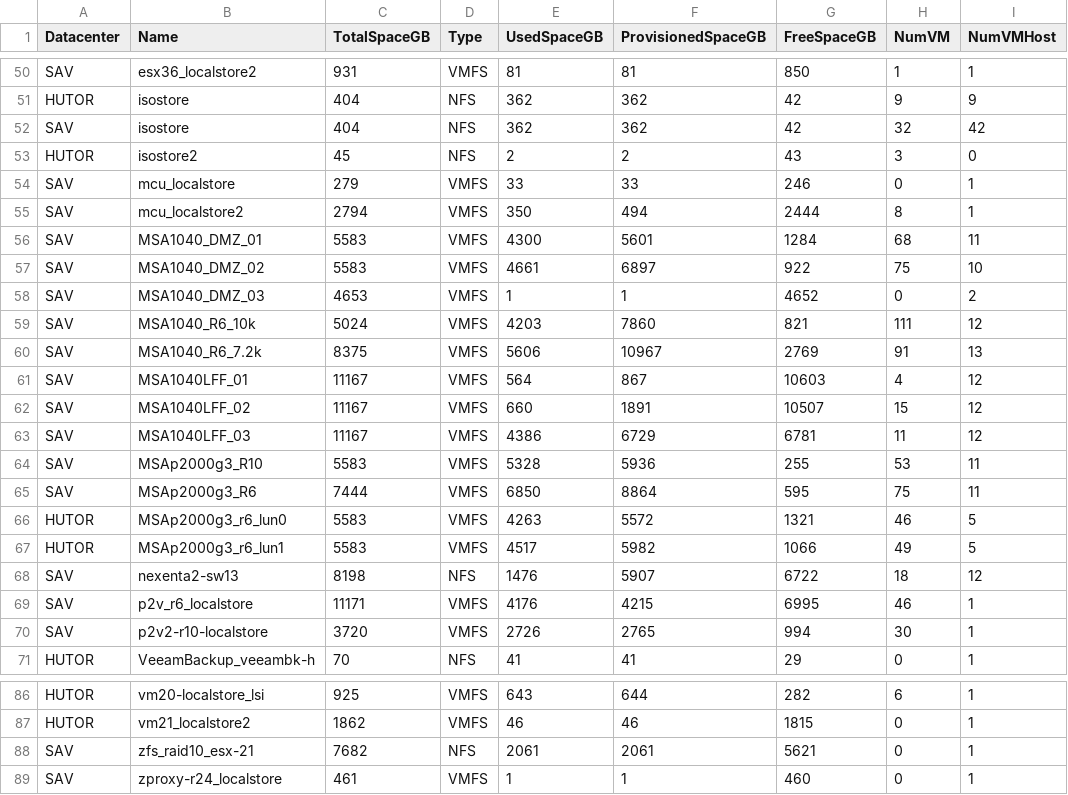
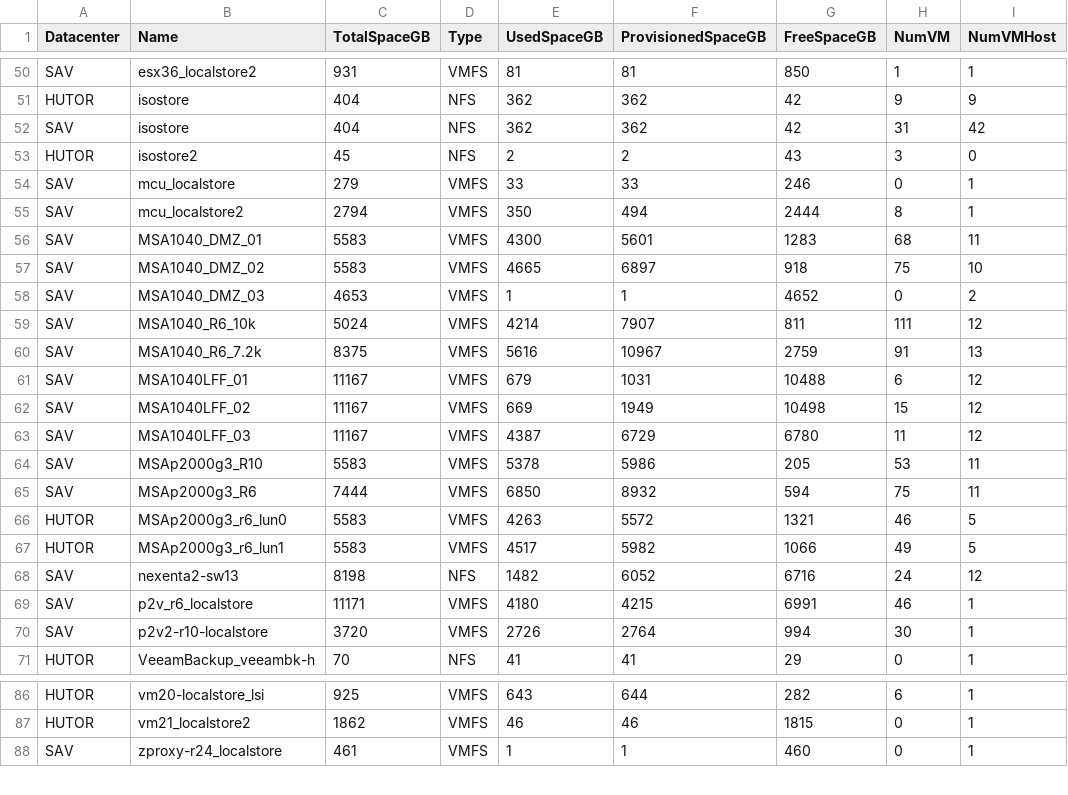
Before and after one commit to akrush24/vmware-stats, a CSV file: datastores.csv, drawn as a sheet; only a part is shown, gaps mark what is left out; the diff covers the shown part only.

Commit message:
Tue Dec 29 06:27:25 RTZST 2015, from Windows

```diff
--- a/datastores.csv
+++ b/datastores.csv
@@ -51,3 +51,3 @@
 "HUTOR","isostore","404","NFS","362","362","42","9","9"
-"SAV","isostore","404","NFS","362","362","42","32","42"
+"SAV","isostore","404","NFS","362","362","42","31","42"
 "HUTOR","isostore2","45","NFS","2","2","43","3","0"
@@ -55,17 +55,17 @@
 "SAV","mcu_localstore2","2794","VMFS","350","494","2444","8","1"
-"SAV","MSA1040_DMZ_01","5583","VMFS","4300","5601","1284","68","11"
-"SAV","MSA1040_DMZ_02","5583","VMFS","4661","6897","922","75","10"
+"SAV","MSA1040_DMZ_01","5583","VMFS","4300","5601","1283","68","11"
+"SAV","MSA1040_DMZ_02","5583","VMFS","4665","6897","918","75","10"
 "SAV","MSA1040_DMZ_03","4653","VMFS","1","1","4652","0","2"
-"SAV","MSA1040_R6_10k","5024","VMFS","4203","7860","821","111","12"
-"SAV","MSA1040_R6_7.2k","8375","VMFS","5606","10967","2769","91","13"
-"SAV","MSA1040LFF_01","11167","VMFS","564","867","10603","4","12"
-"SAV","MSA1040LFF_02","11167","VMFS","660","1891","10507","15","12"
-"SAV","MSA1040LFF_03","11167","VMFS","4386","6729","6781","11","12"
-"SAV","MSAp2000g3_R10","5583","VMFS","5328","5936","255","53","11"
-"SAV","MSAp2000g3_R6","7444","VMFS","6850","8864","595","75","11"
+"SAV","MSA1040_R6_10k","5024","VMFS","4214","7907","811","111","12"
+"SAV","MSA1040_R6_7.2k","8375","VMFS","5616","10967","2759","91","13"
+"SAV","MSA1040LFF_01","11167","VMFS","679","1031","10488","6","12"
+"SAV","MSA1040LFF_02","11167","VMFS","669","1949","10498","15","12"
+"SAV","MSA1040LFF_03","11167","VMFS","4387","6729","6780","11","12"
+"SAV","MSAp2000g3_R10","5583","VMFS","5378","5986","205","53","11"
+"SAV","MSAp2000g3_R6","7444","VMFS","6850","8932","594","75","11"
 "HUTOR","MSAp2000g3_r6_lun0","5583","VMFS","4263","5572","1321","46","5"
 "HUTOR","MSAp2000g3_r6_lun1","5583","VMFS","4517","5982","1066","49","5"
-"SAV","nexenta2-sw13","8198","NFS","1476","5907","6722","18","12"
-"SAV","p2v_r6_localstore","11171","VMFS","4176","4215","6995","46","1"
-"SAV","p2v2-r10-localstore","3720","VMFS","2726","2765","994","30","1"
+"SAV","nexenta2-sw13","8198","NFS","1482","6052","6716","24","12"
+"SAV","p2v_r6_localstore","11171","VMFS","4180","4215","6991","46","1"
+"SAV","p2v2-r10-localstore","3720","VMFS","2726","2764","994","30","1"
 "HUTOR","VeeamBackup_veeambk-h","70","NFS","41","41","29","0","1"
@@ -87,3 +87,2 @@
 "HUTOR","vm21_localstore2","1862","VMFS","46","46","1815","0","1"
-"SAV","zfs_raid10_esx-21","7682","NFS","2061","2061","5621","0","1"
 "SAV","zproxy-r24_localstore","461","VMFS","1","1","460","0","1"
```
Also changed, not shown: 13 edited cells elsewhere in this file.
